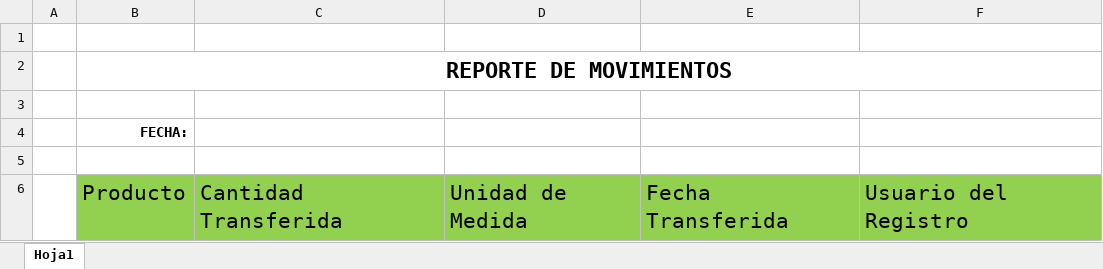
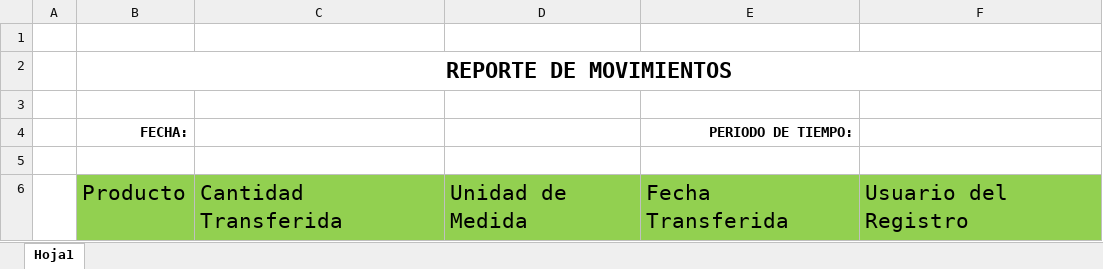
Before and after one commit to leslyxdxd/Minimarket, an Excel workbook: Minimarket_GUI/Plantillas/Plantilla_Movimiento.xlsx, sheet Hoja1, drawn as a sheet; values as stored, in another font and other column widths than the file's, no borders; table styles not drawn; the diff names each change by its address in the sheet, - before the commit and + after, or states it on an @@ line.

```diff
--- a/Minimarket_GUI/Plantillas/Plantilla_Movimiento.xlsx (sheet Hoja1)
+++ b/Minimarket_GUI/Plantillas/Plantilla_Movimiento.xlsx (sheet Hoja1)
-E4: (empty)
+E4: PERIODO DE TIEMPO:
```
Also changed, not shown: Minimarket_GUI/Plantillas/Plantilla_ReporteGuia.xlsx, 7 other files.
